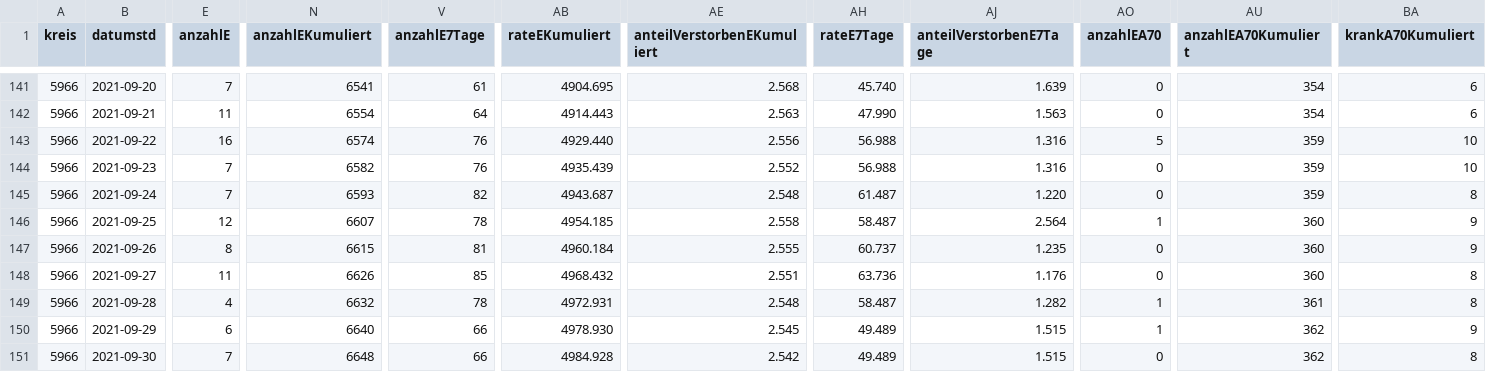
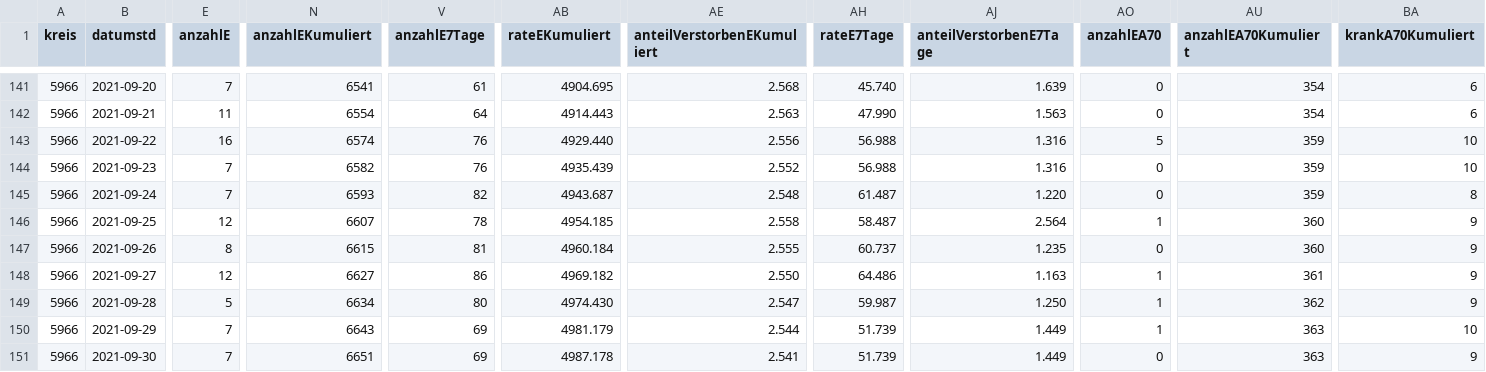
Before and after one commit to solygen/flat-covid19-olpe, a CSV file: data-history.csv, drawn as a sheet; only a part is shown, gaps mark what is left out; the diff covers the shown part only; the diff names each change by its address in the sheet, - before the commit and + after, or states it on an @@ line.

Commit message:
Flat: latest data (2021-10-06T05:06:41.399Z) {   "date": "2021-10-06T05:06:41.399Z",   "files": [     {       "name": "data-history.csv",       "deltaBytes": 544,       "source": "https://www.lzg.nrw.de/covid19/daten/covid19_5966.csv"     },     {       "name": "data-postprocessed.csv",       "deltaBytes": 24,       "source": "https://www.lzg.nrw.de/covid19/daten/covid19_5966.csv"     },     {       "name": "data.csv",       "deltaBytes": 1,       "source": "https://www.lzg.nrw.de/covid19/daten/covid19_5966.csv"     }   ] }

```diff
--- a/data-history.csv
+++ b/data-history.csv
-E148 (anzahlE): 11
+E148 (anzahlE): 12
-N148 (anzahlEKumuliert): 6626
+N148 (anzahlEKumuliert): 6627
-V148 (anzahlE7Tage): 85
+V148 (anzahlE7Tage): 86
-AB148 (rateEKumuliert): 4968.432
+AB148 (rateEKumuliert): 4969.182
-AE148 (anteilVerstorbenEKumuliert): 2.551
+AE148 (anteilVerstorbenEKumuliert): 2.550
-AH148 (rateE7Tage): 63.736
+AH148 (rateE7Tage): 64.486
-AJ148 (anteilVerstorbenE7Tage): 1.176
+AJ148 (anteilVerstorbenE7Tage): 1.163
-AO148 (anzahlEA70): 0
+AO148 (anzahlEA70): 1
-AU148 (anzahlEA70Kumuliert): 360
+AU148 (anzahlEA70Kumuliert): 361
-BA148:BA149 (krankA70Kumuliert): 8
+BA148:BA149 (krankA70Kumuliert): 9
-E149 (anzahlE): 4
+E149 (anzahlE): 5
-N149 (anzahlEKumuliert): 6632
+N149 (anzahlEKumuliert): 6634
-V149 (anzahlE7Tage): 78
+V149 (anzahlE7Tage): 80
-AB149 (rateEKumuliert): 4972.931
+AB149 (rateEKumuliert): 4974.430
-AE149 (anteilVerstorbenEKumuliert): 2.548
+AE149 (anteilVerstorbenEKumuliert): 2.547
-AH149 (rateE7Tage): 58.487
+AH149 (rateE7Tage): 59.987
-AJ149 (anteilVerstorbenE7Tage): 1.282
+AJ149 (anteilVerstorbenE7Tage): 1.250
-AU149 (anzahlEA70Kumuliert): 361
+AU149 (anzahlEA70Kumuliert): 362
-E150 (anzahlE): 6
+E150 (anzahlE): 7
-N150 (anzahlEKumuliert): 6640
+N150 (anzahlEKumuliert): 6643
-V150:V151 (anzahlE7Tage): 66
+V150:V151 (anzahlE7Tage): 69
-AB150 (rateEKumuliert): 4978.930
+AB150 (rateEKumuliert): 4981.179
-AE150 (anteilVerstorbenEKumuliert): 2.545
+AE150 (anteilVerstorbenEKumuliert): 2.544
-AH150:AH151 (rateE7Tage): 49.489
+AH150:AH151 (rateE7Tage): 51.739
-AJ150:AJ151 (anteilVerstorbenE7Tage): 1.515
+AJ150:AJ151 (anteilVerstorbenE7Tage): 1.449
-AU150:AU151 (anzahlEA70Kumuliert): 362
+AU150:AU151 (anzahlEA70Kumuliert): 363
-BA150 (krankA70Kumuliert): 9
+BA150 (krankA70Kumuliert): 10
-N151 (anzahlEKumuliert): 6648
+N151 (anzahlEKumuliert): 6651
-AB151 (rateEKumuliert): 4984.928
+AB151 (rateEKumuliert): 4987.178
-AE151 (anteilVerstorbenEKumuliert): 2.542
+AE151 (anteilVerstorbenEKumuliert): 2.541
-BA151 (krankA70Kumuliert): 8
+BA151 (krankA70Kumuliert): 9
```
Also changed, not shown: 1 added row and 38 edited cells elsewhere in this file, data-postprocessed.csv, data.csv.
